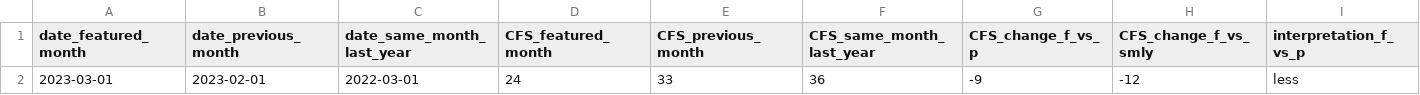
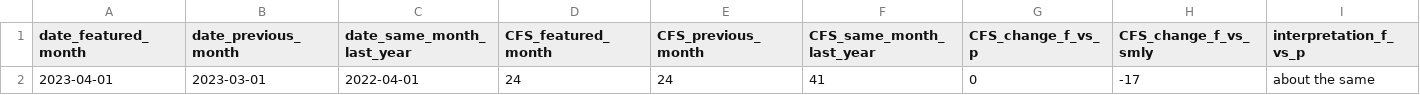
Before and after one commit to peterboroughpublichealth/public-data-opioid-EWSS, a CSV file: EMS-calls/EMS_comparisons_month_to_month.csv, drawn as a sheet; only a part is shown; removed rows and columns are numbered as before the commit, all else as after; rows hold the shown columns only; the diff names each change by its address in the sheet, - before the commit and + after, or states it on an @@ line.

```diff
--- a/EMS-calls/EMS_comparisons_month_to_month.csv
+++ b/EMS-calls/EMS_comparisons_month_to_month.csv
-row 2: 2023-03-01 | 2023-02-01 | 2022-03-01 | 24 | 33 | 36 | -9 | -12 | less
+row 2: 2023-04-01 | 2023-03-01 | 2022-04-01 | 24 | 24 | 41 | 0 | -17 | about the same
```
Also changed, not shown: EMS-calls/EMS_by_month.csv, EMS-calls/EMS_metrics_last_12_months.csv, 1 other file.
